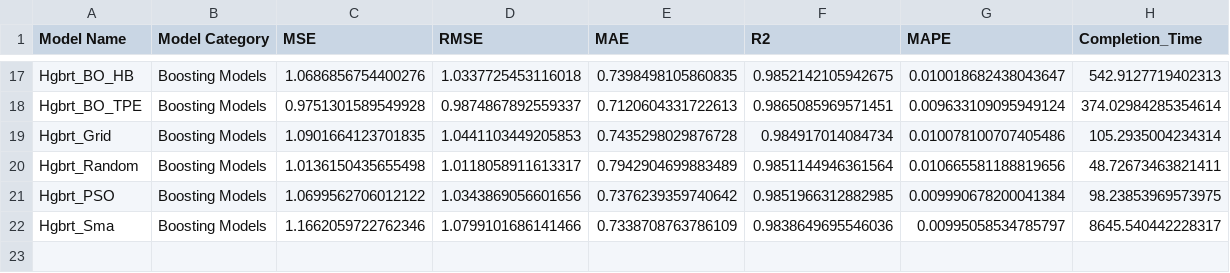
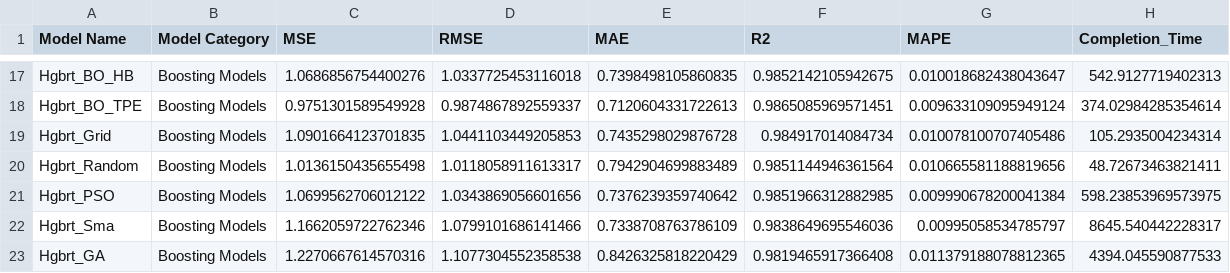
Before and after one commit to Prithiv-vijai/5g_MEC, a CSV file: data/model_performance_metrics.csv, drawn as a sheet; only a part is shown, gaps mark what is left out.

```diff
--- a/data/model_performance_metrics.csv
+++ b/data/model_performance_metrics.csv
@@ -20,3 +20,4 @@ Hgbrt_Grid,Boosting Models,1.0901664123701835,1.0441103449205853,0.7435298029876
 Hgbrt_Random,Boosting Models,1.0136150435655498,1.0118058911613317,0.7942904699883489,0.9851144946361564,0.010665581188819656,48.72673463821411
-Hgbrt_PSO,Boosting Models,1.0699562706012122,1.0343869056601656,0.7376239359740642,0.9851966312882985,0.009990678200041384,98.23853969573975
+Hgbrt_PSO,Boosting Models,1.0699562706012122,1.0343869056601656,0.7376239359740642,0.9851966312882985,0.009990678200041384,598.23853969573975
 Hgbrt_Sma,Boosting Models,1.1662059722762346,1.0799101686141466,0.7338708763786109,0.9838649695546036,0.00995058534785797,8645.540442228317
+Hgbrt_GA,Boosting Models,1.2270667614570316,1.1077304552358538,0.8426325818220429,0.9819465917366408,0.011379188078812365,4394.045590877533
```
Also changed, not shown: data/model_best_params.csv, 2 other files.
